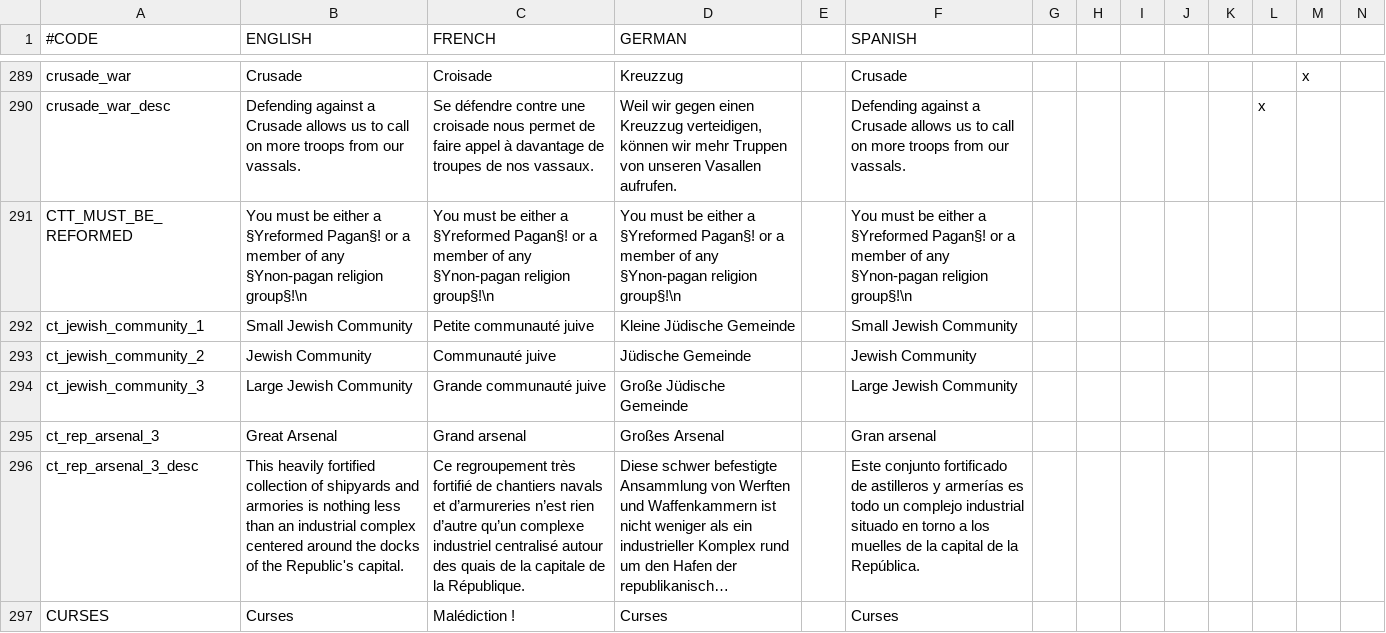
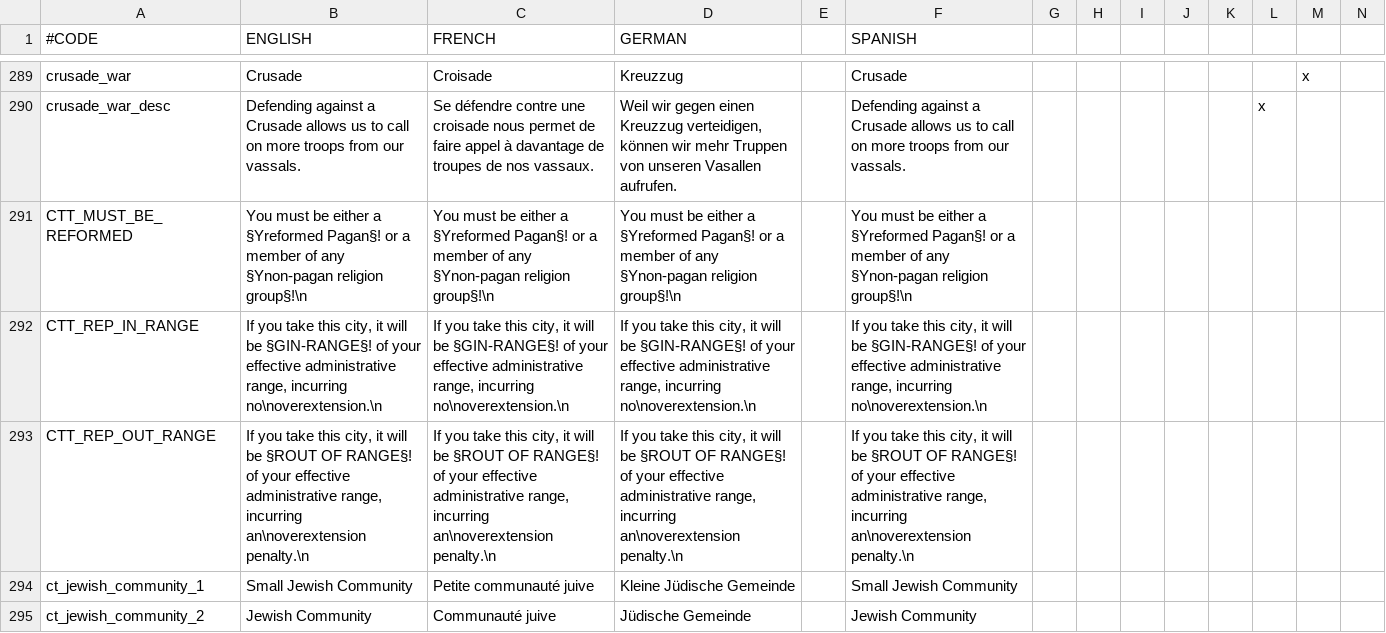
Before and after one commit to localiser/CK2Plus-Core, a CSV file: CK2Plus/localisation/0_text.csv, drawn as a sheet; only a part is shown, gaps mark what is left out; the shorter side is filled out with more unchanged rows; long unchanged cells end in …; rows hold the shown columns only; the diff names each change by its address in the sheet, - before the commit and + after, or states it on an @@ line.

```diff
--- a/CK2Plus/localisation/0_text.csv
+++ b/CK2Plus/localisation/0_text.csv
+row 292: CTT_REP_IN_RANGE | If you take this city, it will be §GIN-RANGE§! of your effective administrative range, incurring no\noverextension.\n | If you take this city, it will be §GIN-RANGE§! of your effective administrative range, incurring no\noverextension.\n | If you take this city, it will be §GIN-RANGE§! of your effective administrative range, incurring no\noverextension.\n |  | If you take this city, it will be §GIN-RANGE§! of your effective administrative range, incurring no\noverextension.\n
+row 293: CTT_REP_OUT_RANGE | If you take this city, it will be §ROUT OF RANGE§! of your effective administrative range, incurring an\noverextension penalty.\n | If you take this city, it will be §ROUT OF RANGE§! of your effective administrative range, incurring an\noverextension penalty.\n | If you take this city, it will be §ROUT OF RANGE§! of your effective administrative range, incurring an\noverextension penalty.\n |  | If you take this city, it will be §ROUT OF RANGE§! of your effective administrative range, incurring an\noverextension penalty.\n
```
Also changed, not shown: 2 other files.
